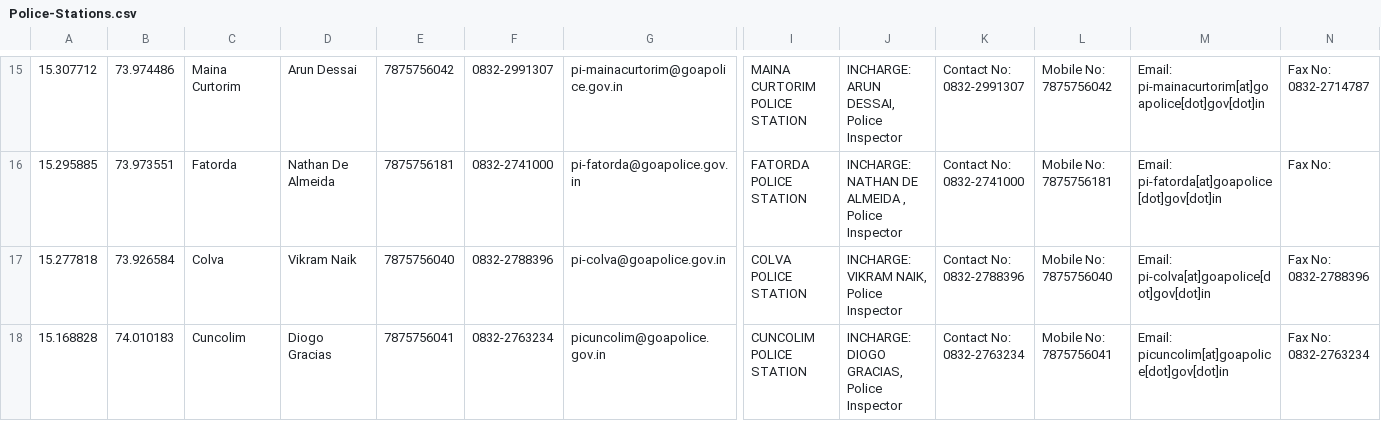
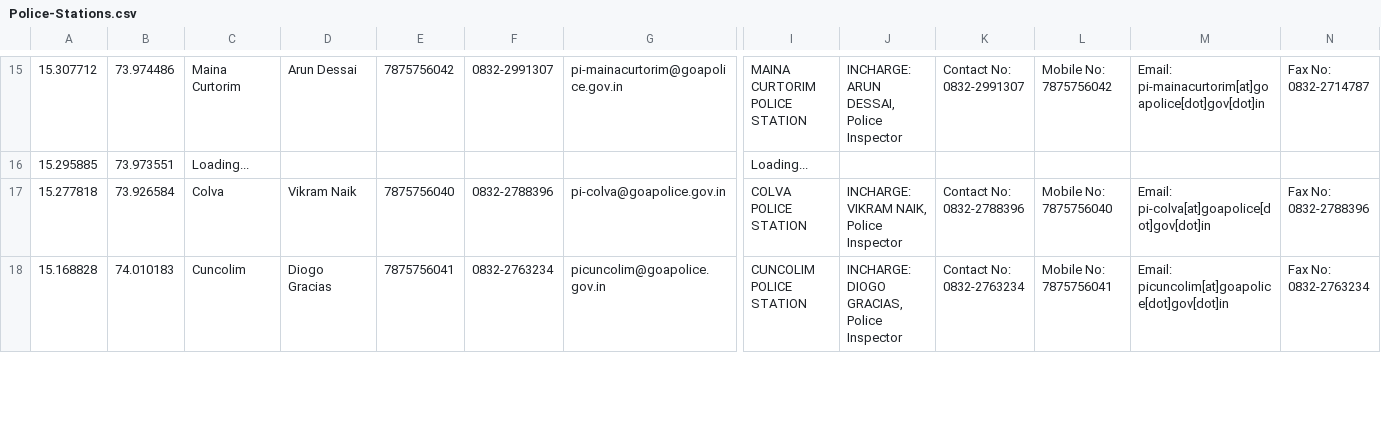
Before and after one commit to alansaviolobo/google-sheets-to-json-converter, a CSV file: data/Police-Stations.csv, drawn as a sheet; only a part is shown, gaps mark what is left out; the diff covers the shown part only; the diff names each change by its address in the sheet, - before the commit and + after, or states it on an @@ line.

```diff
--- a/data/Police-Stations.csv
+++ b/data/Police-Stations.csv
-C16: Fatorda
+C16: Loading...
-D16: Nathan De Almeida
+D16: (empty)
-E16: 7875756181
+E16: (empty)
-F16: 0832-2741000
+F16: (empty)
-G16: pi-fatorda@goapolice.gov.in
+G16: (empty)
-I16: FATORDA POLICE STATION
+I16: Loading...
-J16: INCHARGE: NATHAN DE ALMEIDA , Police Inspector
+J16: (empty)
-K16: Contact No: 0832-2741000
+K16: (empty)
-L16: Mobile No: 7875756181
+L16: (empty)
-M16: Email: pi-fatorda[at]goapolice[dot]gov[dot]in
+M16: (empty)
-N16: Fax No:
+N16: (empty)
```
Also changed, not shown: 33 edited cells elsewhere in this file, data/Dam-Levels.csv, 9 other files.
